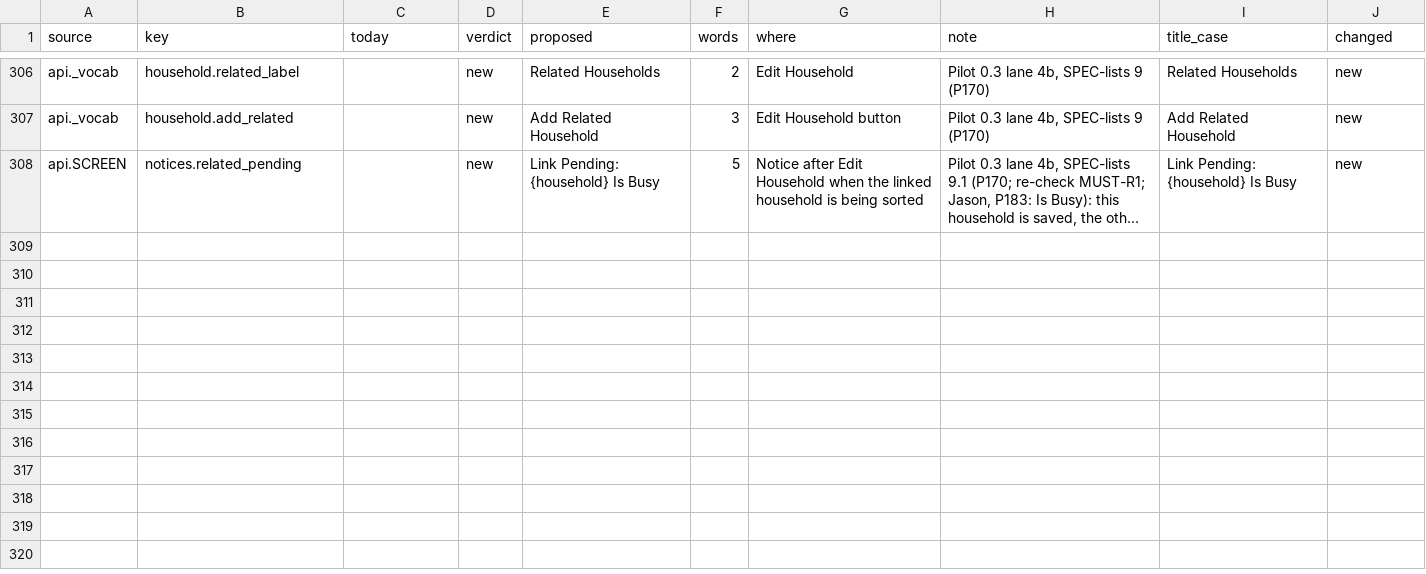
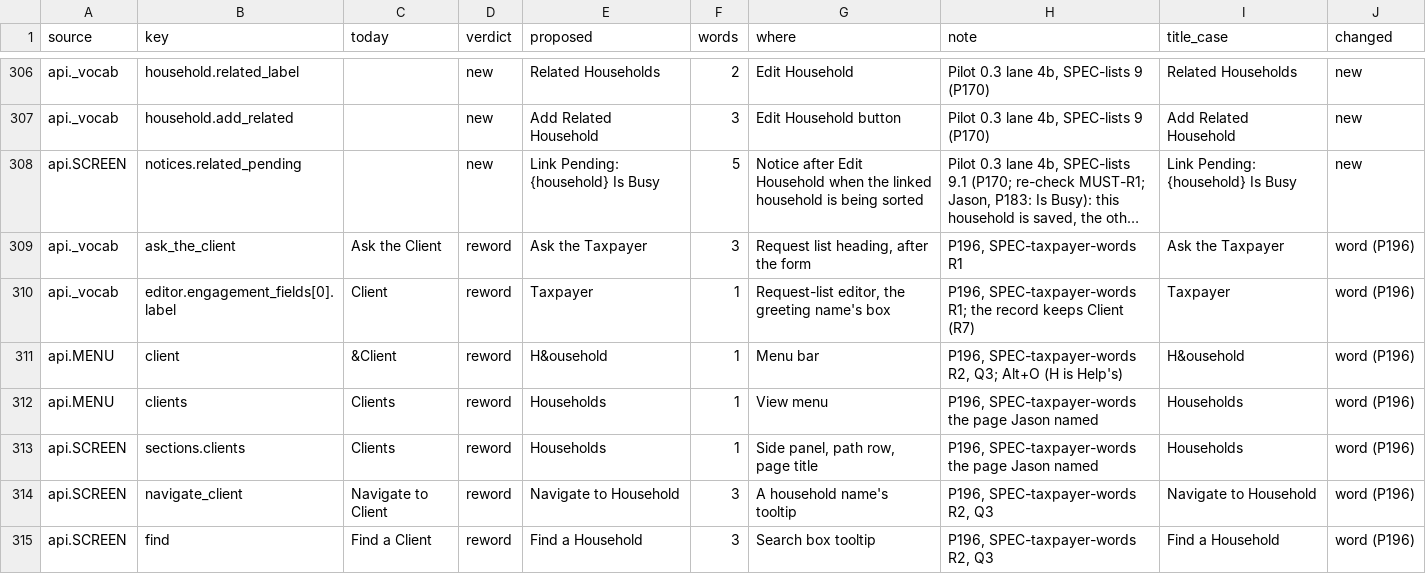
Before and after one commit to J-Park-Associates/Tax-Info-Request-List-Pilot, a TSV file: pilot/wording-shell.tsv, drawn as a sheet; only a part is shown, gaps mark what is left out; long unchanged cells end in …; the diff covers the shown part only; the diff names each change by its address in the sheet, - before the commit and + after, or states it on an @@ line.

Commit message:
Client becomes Taxpayer on screen; the page is Households (P196, SPEC-taxpayer-words)
The person is the Taxpayer, a listed household a Household; buttons naming a
folder on disk, the reminder drafts, the standing rules and the pilot terms
keep their words; no code name or stored value changes. Owner questions Q1-Q5
open, each built as recommended. The search placeholder is shortened to fit
its 198px at 1100px. Builder's hand-back in pilot/handoffs/taxpayer-words-build.md.

```diff
--- a/pilot/wording-shell.tsv
+++ b/pilot/wording-shell.tsv
+row 309: api._vocab | ask_the_client | Ask the Client | reword | Ask the Taxpayer | 3 | Request list heading, after the form | P196, SPEC-taxpayer-words R1 | Ask the Taxpayer | word (P196)
+row 310: api._vocab | editor.engagement_fields[0].label | Client | reword | Taxpayer | 1 | Request-list editor, the greeting name's box | P196, SPEC-taxpayer-words R1; the record keeps Client (R7) | Taxpayer | word (P196)
+row 311: api.MENU | client | &Client | reword | H&ousehold | 1 | Menu bar | P196, SPEC-taxpayer-words R2, Q3; Alt+O (H is Help's) | H&ousehold | word (P196)
+row 312: api.MENU | clients | Clients | reword | Households | 1 | View menu | P196, SPEC-taxpayer-words the page Jason named | Households | word (P196)
+row 313: api.SCREEN | sections.clients | Clients | reword | Households | 1 | Side panel, path row, page title | P196, SPEC-taxpayer-words the page Jason named | Households | word (P196)
+row 314: api.SCREEN | navigate_client | Navigate to Client | reword | Navigate to Household | 3 | A household name's tooltip | P196, SPEC-taxpayer-words R2, Q3 | Navigate to Household | word (P196)
+row 315: api.SCREEN | find | Find a Client | reword | Find a Household | 3 | Search box tooltip | P196, SPEC-taxpayer-words R2, Q3 | Find a Household | word (P196)
```
Also changed, not shown: 6 added rows and 27 edited cells elsewhere in this file, 19 other files.
